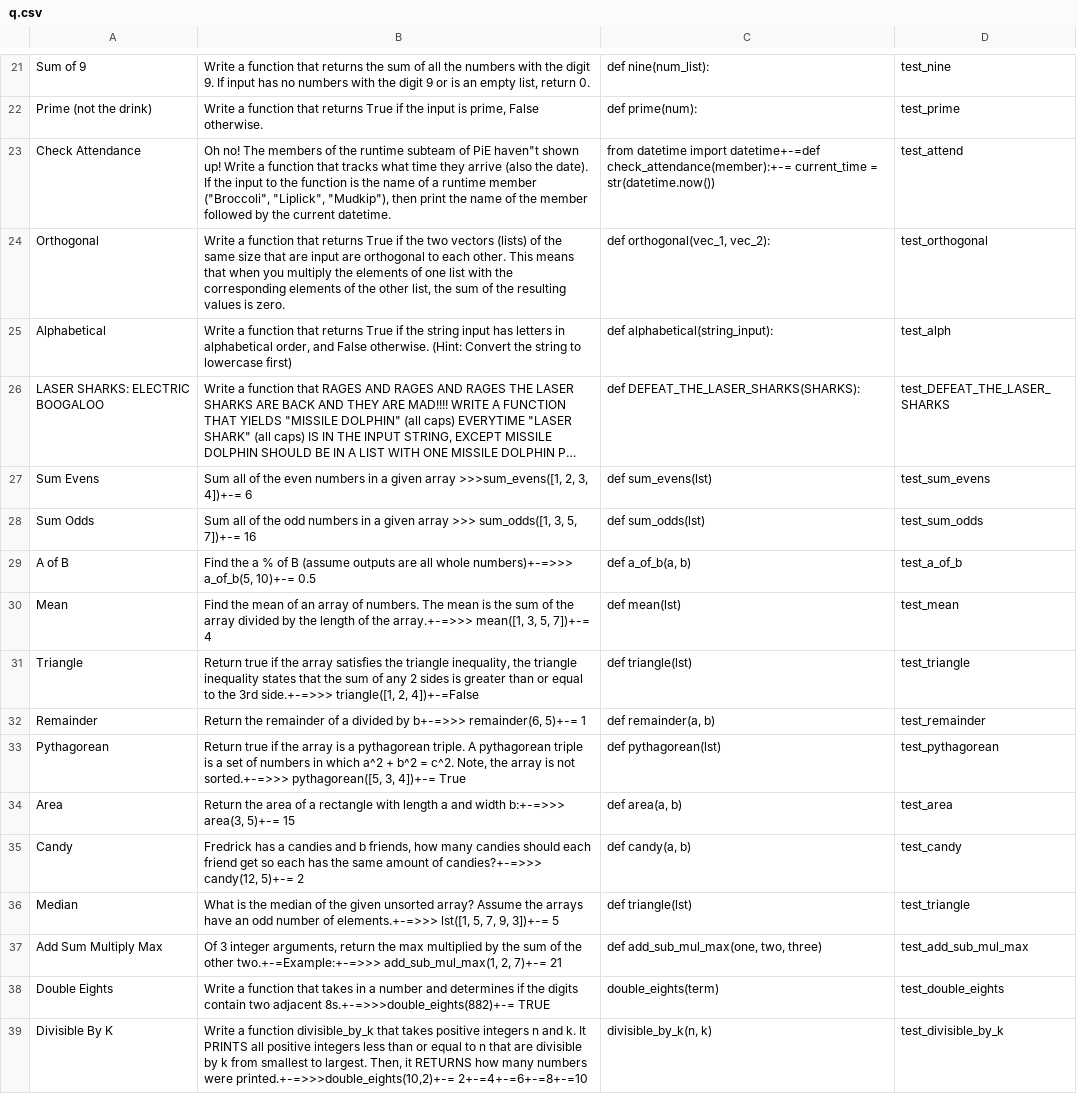
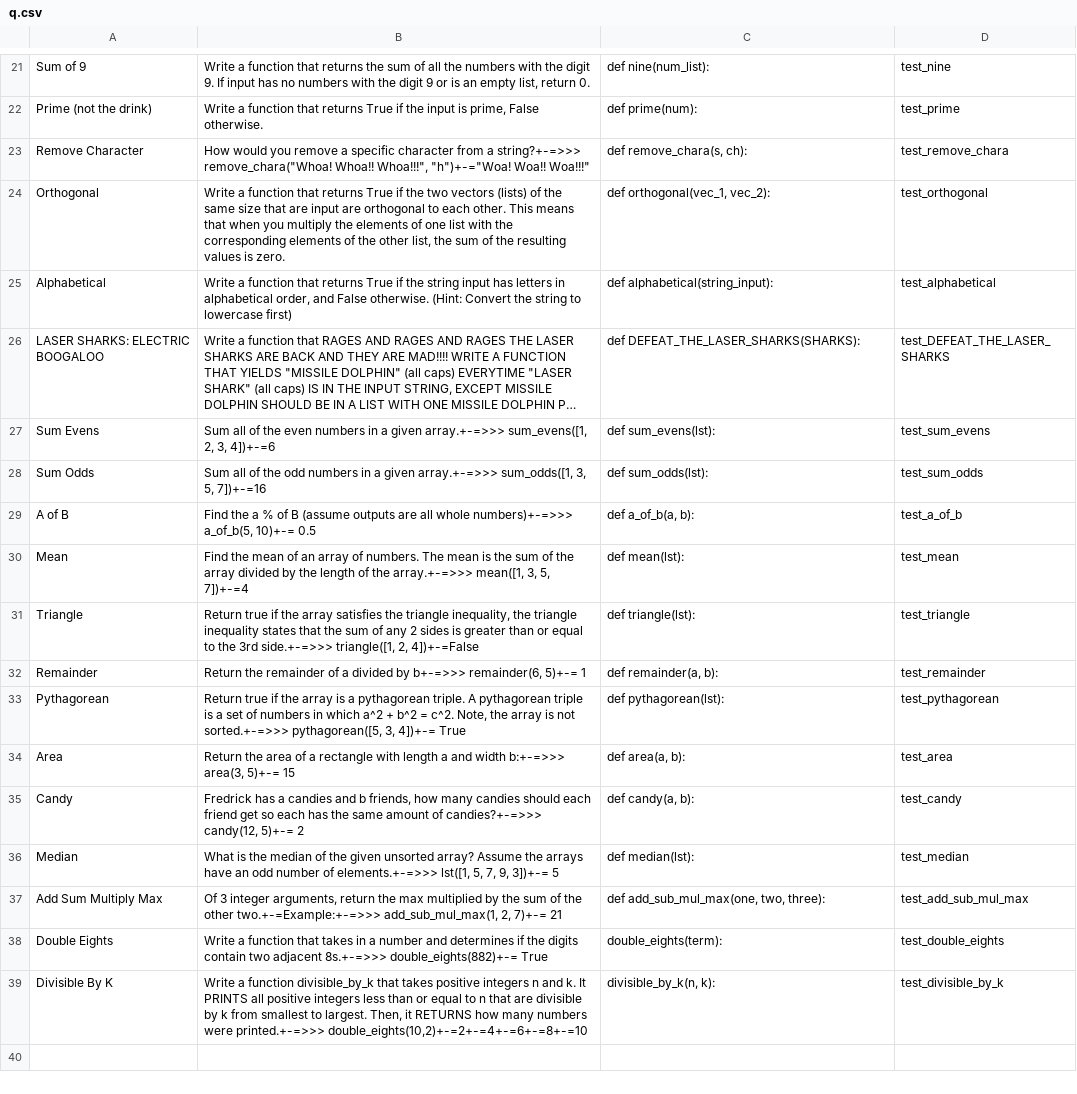
Before and after one commit to pioneers/shepherd, a CSV file: src/live/q.csv, drawn as a sheet; only a part is shown, gaps mark what is left out; long unchanged cells end in …; removed rows and columns are numbered as before the commit, all else as after; the diff covers the shown part only; the diff names each change by its address in the sheet, - before the commit and + after, or states it on an @@ line.

Commit message:
Format Fixes

```diff
--- a/src/live/q.csv
+++ b/src/live/q.csv
-row 23: Check Attendance | Oh no! The members of the runtime subteam of PiE haven"t shown up! Write a function that tracks what time they arrive (also the date). If the input to the function is the name of a runtime member ("Broccoli", "Liplick", "Mudkip"), then print the name of the member followed by the current datetime. | from datetime import datetime+-=def check_attendance(member):+-= current_time = str(datetime.now()) | test_attend
+row 23: Remove Character | How would you remove a specific character from a string?+-=>>> remove_chara("Whoa! Whoa!! Whoa!!!", "h")+-="Woa! Woa!! Woa!!!" | def remove_chara(s, ch): | test_remove_chara
-D25: test_alph
+D25: test_alphabetical
-B27: …a given array >>>sum_evens([1, 2, 3, 4])+-= 6
+B27: …a given array.+-=>>> sum_evens([1, 2, 3, 4])+-=6
-C27: def sum_evens(lst)
+C27: def sum_evens(lst):
-B28: …a given array >>> sum_odds([1, 3, 5, 7])+-= 16
+B28: …a given array.+-=>>> sum_odds([1, 3, 5, 7])+-=16
-C28: def sum_odds(lst)
+C28: def sum_odds(lst):
-C29: def a_of_b(a, b)
+C29: def a_of_b(a, b):
-B30: …3, 5, 7])+-= 4
+B30: …3, 5, 7])+-=4
-C30: def mean(lst)
+C30: def mean(lst):
-C31: def triangle(lst)
+C31: def triangle(lst):
-C32: def remainder(a, b)
+C32: def remainder(a, b):
-C33: def pythagorean(lst)
+C33: def pythagorean(lst):
-C34: def area(a, b)
+C34: def area(a, b):
-C35: def candy(a, b)
+C35: def candy(a, b):
-C36: def triangle(lst)
+C36: def median(lst):
-D36: test_triangle
+D36: test_median
-C37: def add_sub_mul_max(one, two, three)
+C37: def add_sub_mul_max(one, two, three):
-B38: …two adjacent 8s.+-=>>>double_eights(882)+-= TRUE
+B38: …two adjacent 8s.+-=>>> double_eights(882)+-= True
-C38: double_eights(term)
+C38: double_eights(term):
-B39: …numbers were printed.+-=>>>double_eights(10,2)+-= 2+-=4+-=6+-=8+-=10
+B39: …numbers were printed.+-=>>> double_eights(10,2)+-=2+-=4+-=6+-=8+-=10
-C39: divisible_by_k(n, k)
+C39: divisible_by_k(n, k):
```
Also changed, not shown: 1 added row, 1 removed row and 12 edited cells elsewhere in this file.
